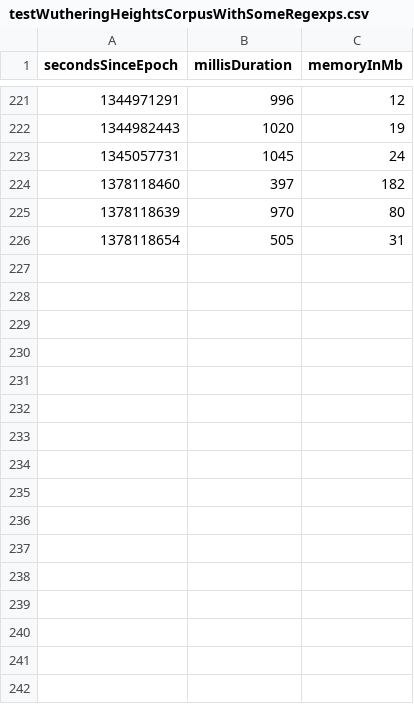
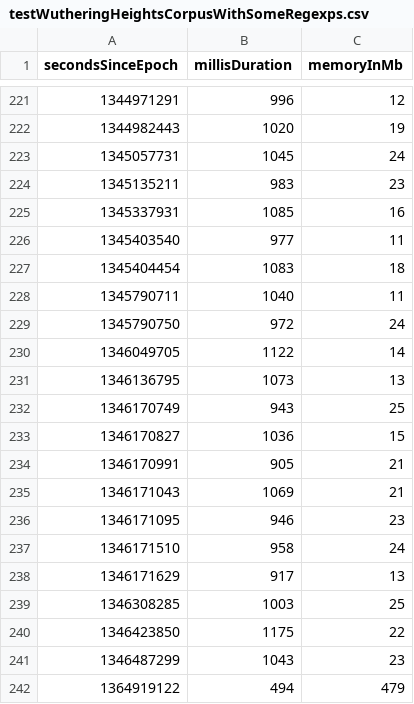
Before and after one commit to la3lma/rmatch, a CSV file: rmatch-tester/measurements/testWutheringHeightsCorpusWithSomeRegexps.csv, drawn as a sheet; only a part is shown, gaps mark what is left out; removed rows and columns are numbered as before the commit, all else as after; the diff covers the shown part only; the diff names each change by its address in the sheet, - before the commit and + after, or states it on an @@ line.

Commit message:
Compiling hopefully without stupid memory leak.

```diff
--- a/rmatch-tester/measurements/testWutheringHeightsCorpusWithSomeRegexps.csv
+++ b/rmatch-tester/measurements/testWutheringHeightsCorpusWithSomeRegexps.csv
-row 224: 1378118460 | 397 | 182
-row 225: 1378118639 | 970 | 80
-row 226: 1378118654 | 505 | 31
+row 224: 1345135211 | 983 | 23
+row 225: 1345337931 | 1085 | 16
+row 226: 1345403540 | 977 | 11
+row 227: 1345404454 | 1083 | 18
+row 228: 1345790711 | 1040 | 11
+row 229: 1345790750 | 972 | 24
+row 230: 1346049705 | 1122 | 14
+row 231: 1346136795 | 1073 | 13
+row 232: 1346170749 | 943 | 25
+row 233: 1346170827 | 1036 | 15
+row 234: 1346170991 | 905 | 21
+row 235: 1346171043 | 1069 | 21
+row 236: 1346171095 | 946 | 23
+row 237: 1346171510 | 958 | 24
+row 238: 1346171629 | 917 | 13
+row 239: 1346308285 | 1003 | 25
+row 240: 1346423850 | 1175 | 22
+row 241: 1346487299 | 1043 | 23
+row 242: 1364919122 | 494 | 479
```
Also changed, not shown: 34 added rows elsewhere in this file, rmatch-tester/measurements/testWutheringHeightsCorpusWithVeryFewRegexps.csv, 26 other files.
